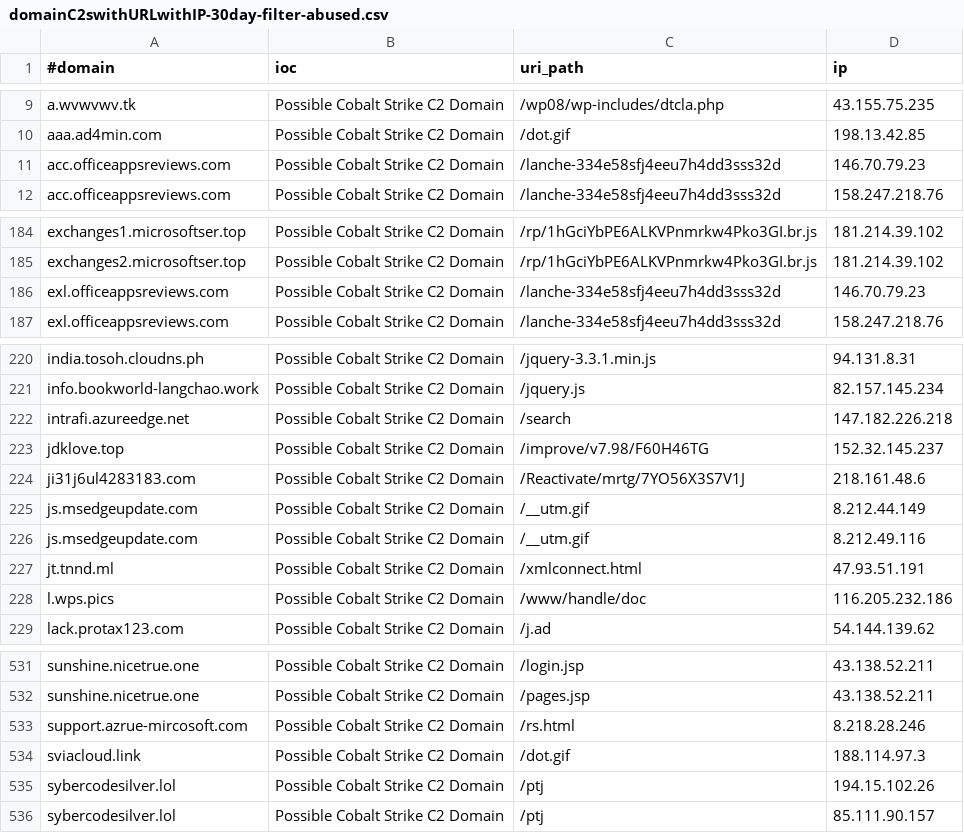
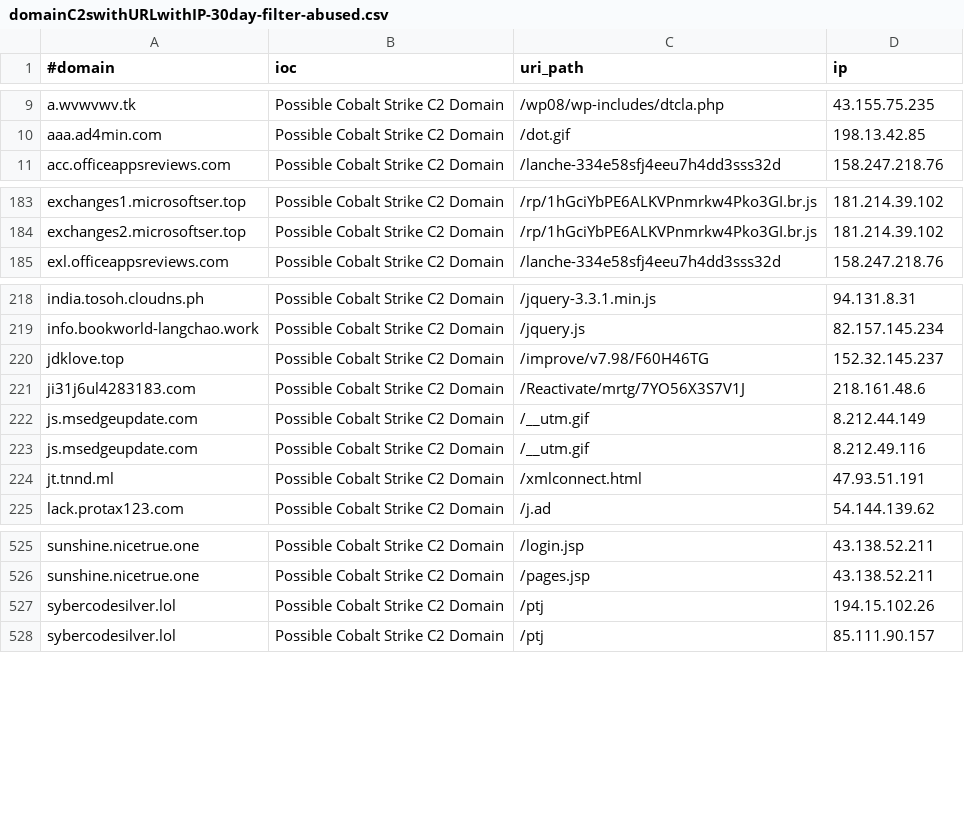
Before and after one commit to ElCapitanXSec/C2IntelFeeds, a CSV file: feeds/domainC2swithURLwithIP-30day-filter-abused.csv, drawn as a sheet; only a part is shown, gaps mark what is left out; the diff covers the shown part only.

```diff
--- a/feeds/domainC2swithURLwithIP-30day-filter-abused.csv
+++ b/feeds/domainC2swithURLwithIP-30day-filter-abused.csv
@@ -10,3 +10,2 @@ a.wvwvwv.tk,Possible Cobalt Strike C2 Domain,/wp08/wp-includes/dtcla.php,43.155.
 aaa.ad4min.com,Possible Cobalt Strike C2 Domain,/dot.gif,198.13.42.85
-acc.officeappsreviews.com,Possible Cobalt Strike C2 Domain,/lanche-334e58sfj4eeu7h4dd3sss32d,146.70.79.23
 acc.officeappsreviews.com,Possible Cobalt Strike C2 Domain,/lanche-334e58sfj4eeu7h4dd3sss32d,158.247.218.76
@@ -185,3 +184,2 @@ exchanges1.microsoftser.top,Possible Cobalt Strike C2 Domain,/rp/1hGciYbPE6ALKVP
 exchanges2.microsoftser.top,Possible Cobalt Strike C2 Domain,/rp/1hGciYbPE6ALKVPnmrkw4Pko3GI.br.js,181.214.39.102
-exl.officeappsreviews.com,Possible Cobalt Strike C2 Domain,/lanche-334e58sfj4eeu7h4dd3sss32d,146.70.79.23
 exl.officeappsreviews.com,Possible Cobalt Strike C2 Domain,/lanche-334e58sfj4eeu7h4dd3sss32d,158.247.218.76
@@ -221,3 +219,2 @@ india.tosoh.cloudns.ph,Possible Cobalt Strike C2 Domain,/jquery-3.3.1.min.js,94.
 info.bookworld-langchao.work,Possible Cobalt Strike C2 Domain,/jquery.js,82.157.145.234
-intrafi.azureedge.net,Possible Cobalt Strike C2 Domain,/search,147.182.226.218
 jdklove.top,Possible Cobalt Strike C2 Domain,/improve/v7.98/F60H46TG,152.32.145.237
@@ -227,3 +224,2 @@ js.msedgeupdate.com,Possible Cobalt Strike C2 Domain,/__utm.gif,8.212.49.116
 jt.tnnd.ml,Possible Cobalt Strike C2 Domain,/xmlconnect.html,47.93.51.191
-l.wps.pics,Possible Cobalt Strike C2 Domain,/www/handle/doc,116.205.232.186
 lack.protax123.com,Possible Cobalt Strike C2 Domain,/j.ad,54.144.139.62
@@ -532,4 +526,2 @@ sunshine.nicetrue.one,Possible Cobalt Strike C2 Domain,/login.jsp,43.138.52.211
 sunshine.nicetrue.one,Possible Cobalt Strike C2 Domain,/pages.jsp,43.138.52.211
-support.azrue-mircosoft.com,Possible Cobalt Strike C2 Domain,/rs.html,8.218.28.246
-sviacloud.link,Possible Cobalt Strike C2 Domain,/dot.gif,188.114.97.3
 sybercodesilver.lol,Possible Cobalt Strike C2 Domain,/ptj,194.15.102.26
```
Also changed, not shown: 2 removed rows elsewhere in this file, feeds/IPC2s-30day.csv, feeds/IPC2s.csv, 19 other files.
